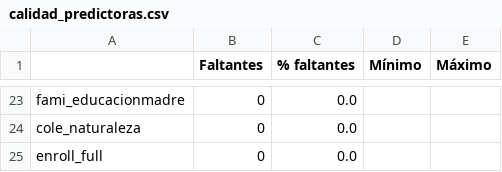
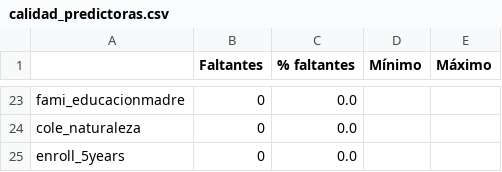
Before and after one commit to juanse919/PROYECTO-DESPLIEGUE, a CSV file: reports/exploracion/calidad_predictoras.csv, drawn as a sheet; only a part is shown, gaps mark what is left out.

```diff
--- a/reports/exploracion/calidad_predictoras.csv
+++ b/reports/exploracion/calidad_predictoras.csv
@@ -24,2 +24,2 @@ fami_educacionmadre,0,0.0,,
 cole_naturaleza,0,0.0,,
-enroll_full,0,0.0,,
+enroll_5years,0,0.0,,
```
Also changed, not shown: reports/exploracion/correlaciones.csv, reports/exploracion/puntajes_por_ingreso.csv, 49 other files.
